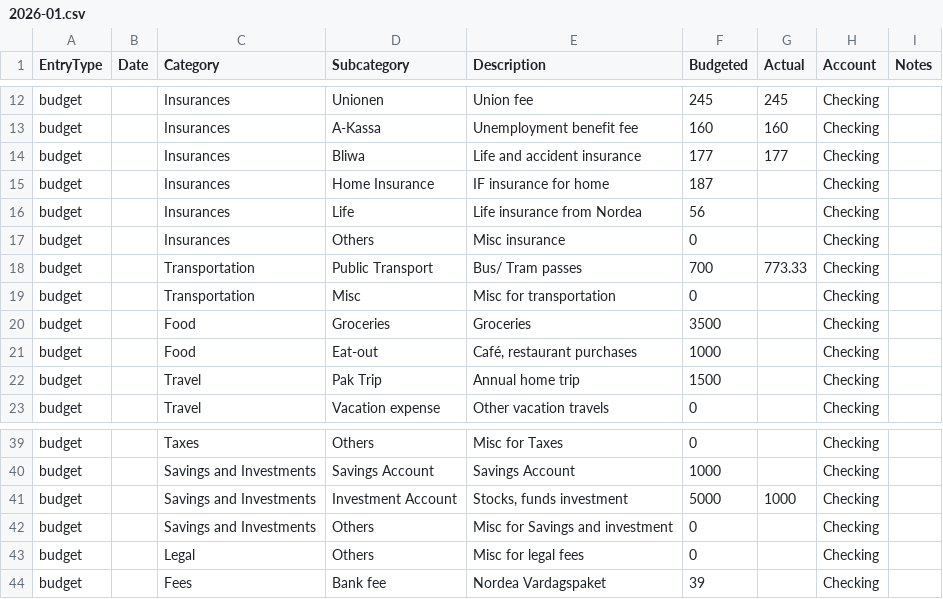
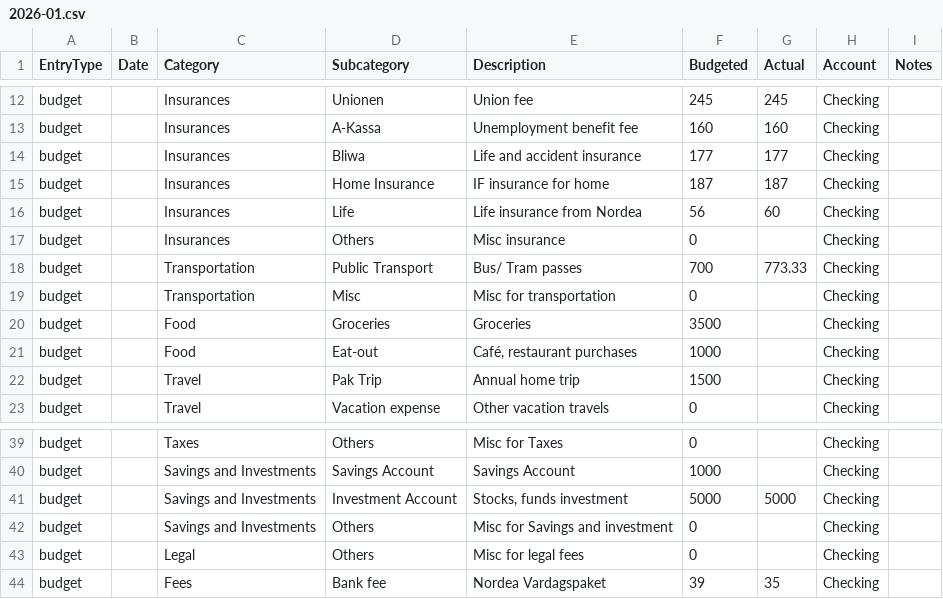
Before and after one commit to Naukh/main-repo, a CSV file: Apps/data/Monthly_budget_file/2026-01.csv, drawn as a sheet; only a part is shown, gaps mark what is left out.

Commit message:
Data update

```diff
--- a/Apps/data/Monthly_budget_file/2026-01.csv
+++ b/Apps/data/Monthly_budget_file/2026-01.csv
@@ -14,4 +14,4 @@ budget,,Insurances,A-Kassa,Unemployment benefit fee,160,160,Checking,
 budget,,Insurances,Bliwa,Life and accident insurance,177,177,Checking,
-budget,,Insurances,Home Insurance,IF insurance for home,187,,Checking,
-budget,,Insurances,Life,Life insurance from Nordea,56,,Checking,
+budget,,Insurances,Home Insurance,IF insurance for home,187,187,Checking,
+budget,,Insurances,Life,Life insurance from Nordea,56,60,Checking,
 budget,,Insurances,Others,Misc insurance,0,,Checking,
@@ -40,5 +40,5 @@ budget,,Taxes,Others,Misc for Taxes,0,,Checking,
 budget,,Savings and Investments,Savings Account,Savings Account,1000,,Checking,
-budget,,Savings and Investments,Investment Account,"Stocks, funds investment",5000,1000,Checking,
+budget,,Savings and Investments,Investment Account,"Stocks, funds investment",5000,5000,Checking,
 budget,,Savings and Investments,Others,Misc for Savings and investment,0,,Checking,
 budget,,Legal,Others,Misc for legal fees,0,,Checking,
-budget,,Fees,Bank fee,Nordea Vardagspaket,39,,Checking,
+budget,,Fees,Bank fee,Nordea Vardagspaket,39,35,Checking,
```
Also changed, not shown: 2 other files.
